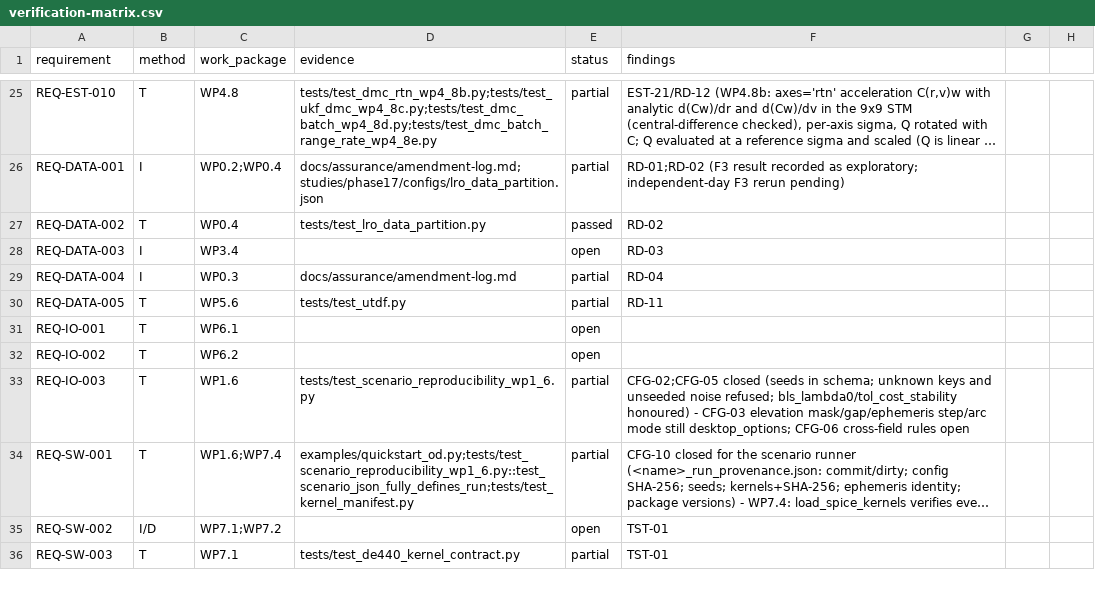
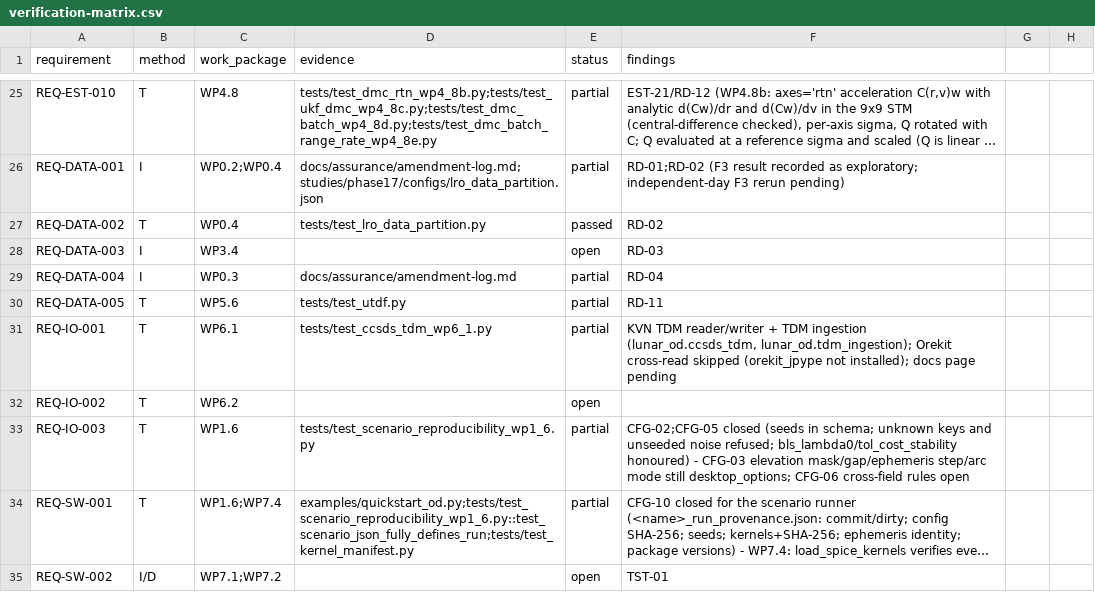
Before and after one commit to halici21/lunar-orbit-determination, a CSV file: docs/assurance/verification-matrix.csv, drawn as a sheet; only a part is shown, gaps mark what is left out; the shorter side is filled out with more unchanged rows; long unchanged cells end in ….

```diff
--- a/docs/assurance/verification-matrix.csv
+++ b/docs/assurance/verification-matrix.csv
@@ -30,3 +30,3 @@ REQ-DATA-004,I,WP0.3,docs/assurance/amendment-log.md,partial,RD-04
 REQ-DATA-005,T,WP5.6,tests/test_utdf.py,partial,RD-11
-REQ-IO-001,T,WP6.1,,open,
+REQ-IO-001,T,WP6.1,tests/test_ccsds_tdm_wp6_1.py,partial,"KVN TDM reader/writer + TDM ingestion (lunar_od.ccsds_tdm, lunar_od.tdm_ingestion); Orekit cross-read skipped (orekit_jpype not installed); docs page pending"
 REQ-IO-002,T,WP6.2,,open,
```
Also changed, not shown: 7 other files.
